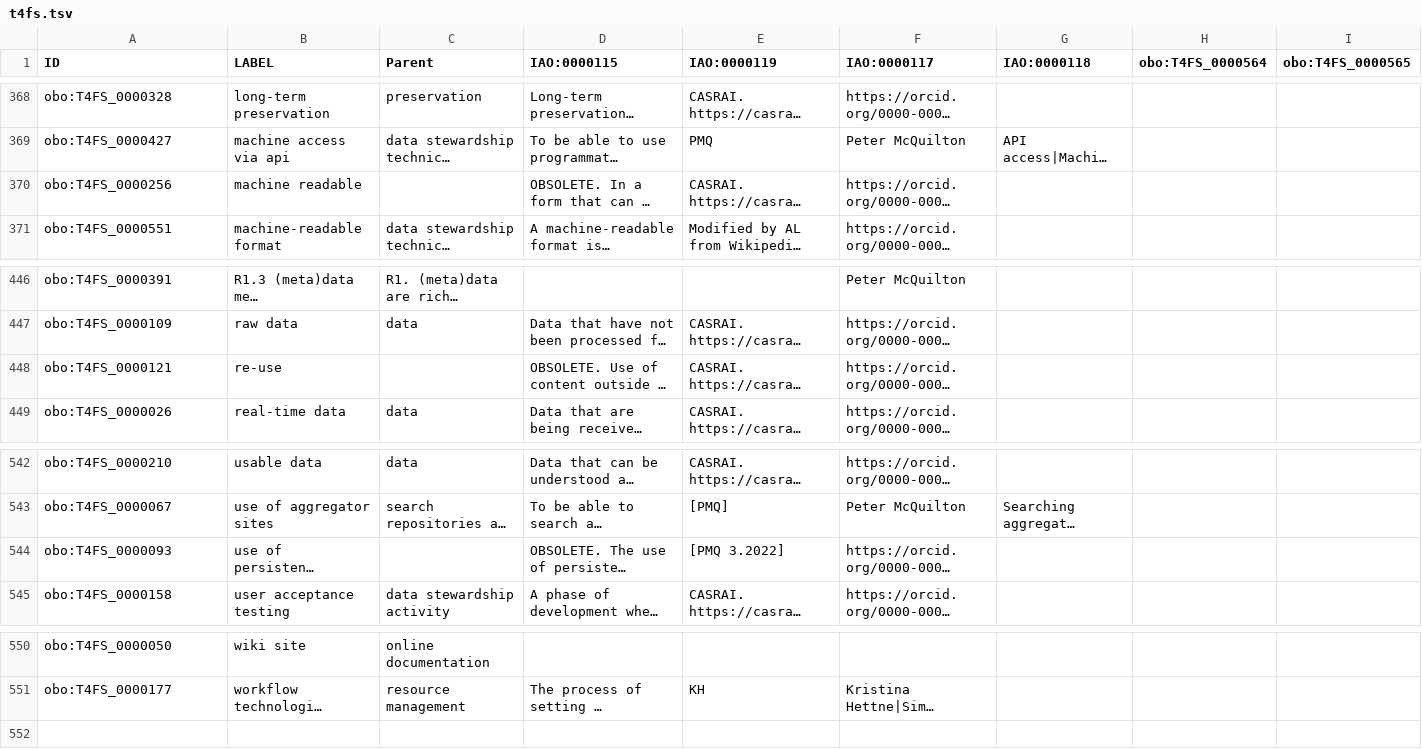
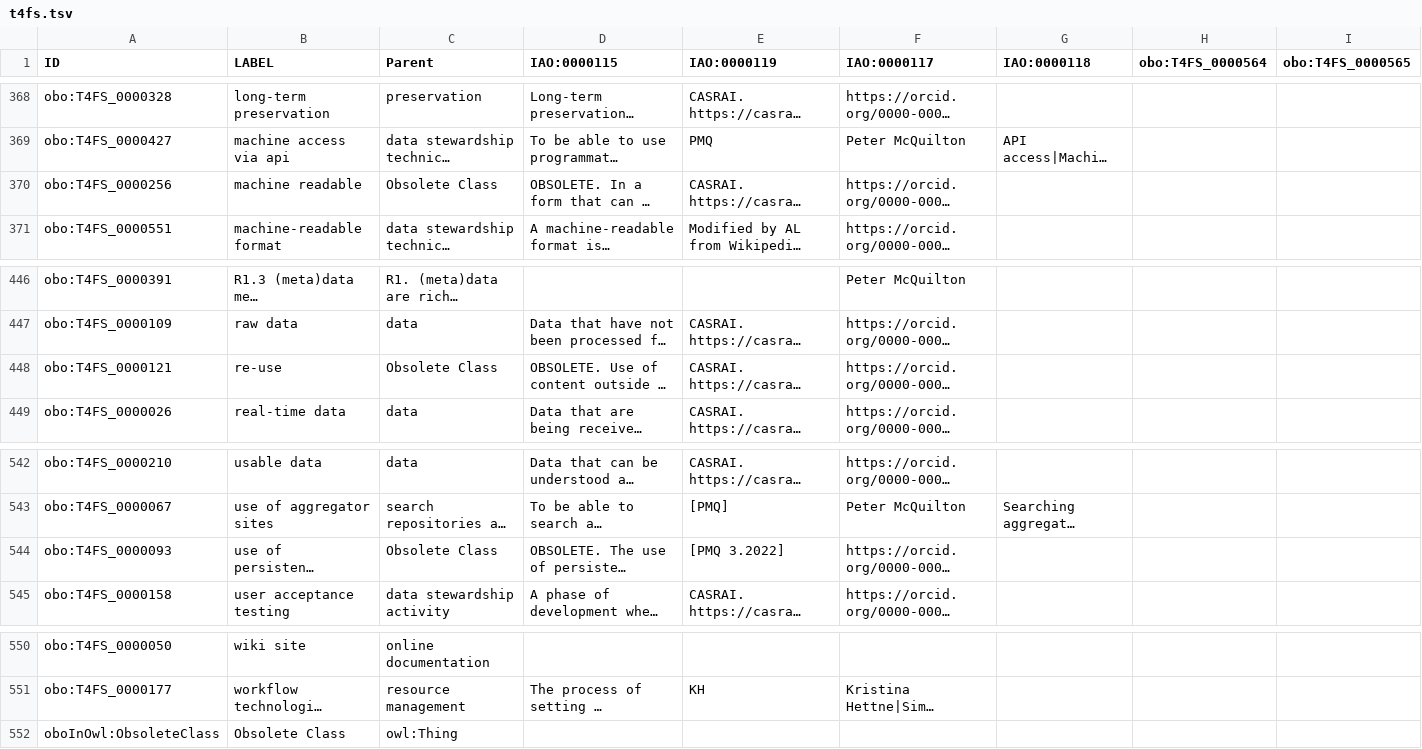
Before and after one commit to terms4fairskills/FAIRterminology, a TSV file: src/templates/t4fs.tsv, drawn as a sheet; only a part is shown, gaps mark what is left out; long unchanged cells end in …; rows hold the shown columns only; the diff names each change by its address in the sheet, - before the commit and + after, or states it on an @@ line.

Commit message:
Added Obsolete class parent term

```diff
--- a/src/templates/t4fs.tsv
+++ b/src/templates/t4fs.tsv
-C370 (Parent): (empty)
+C370 (Parent): Obsolete Class
-C448 (Parent): (empty)
+C448 (Parent): Obsolete Class
-C544 (Parent): (empty)
+C544 (Parent): Obsolete Class
+row 552: oboInOwl:ObsoleteClass | Obsolete Class | owl:Thing
```
Also changed, not shown: 13 other files.
